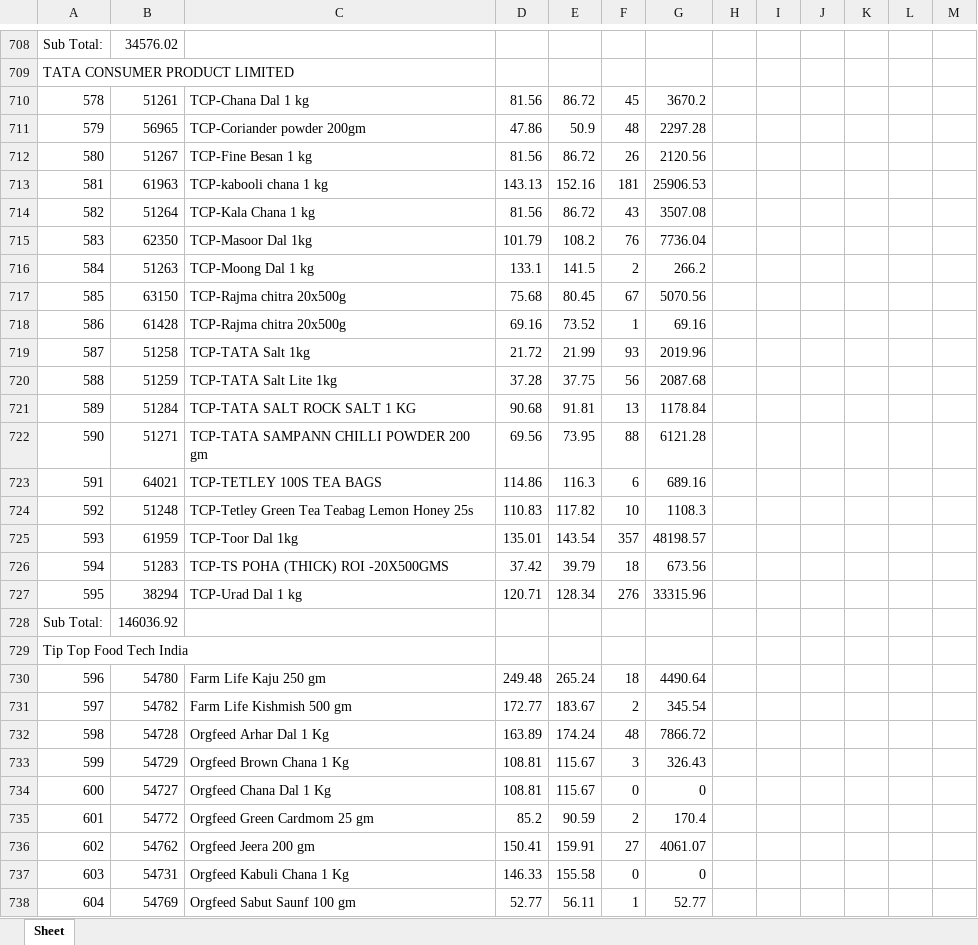
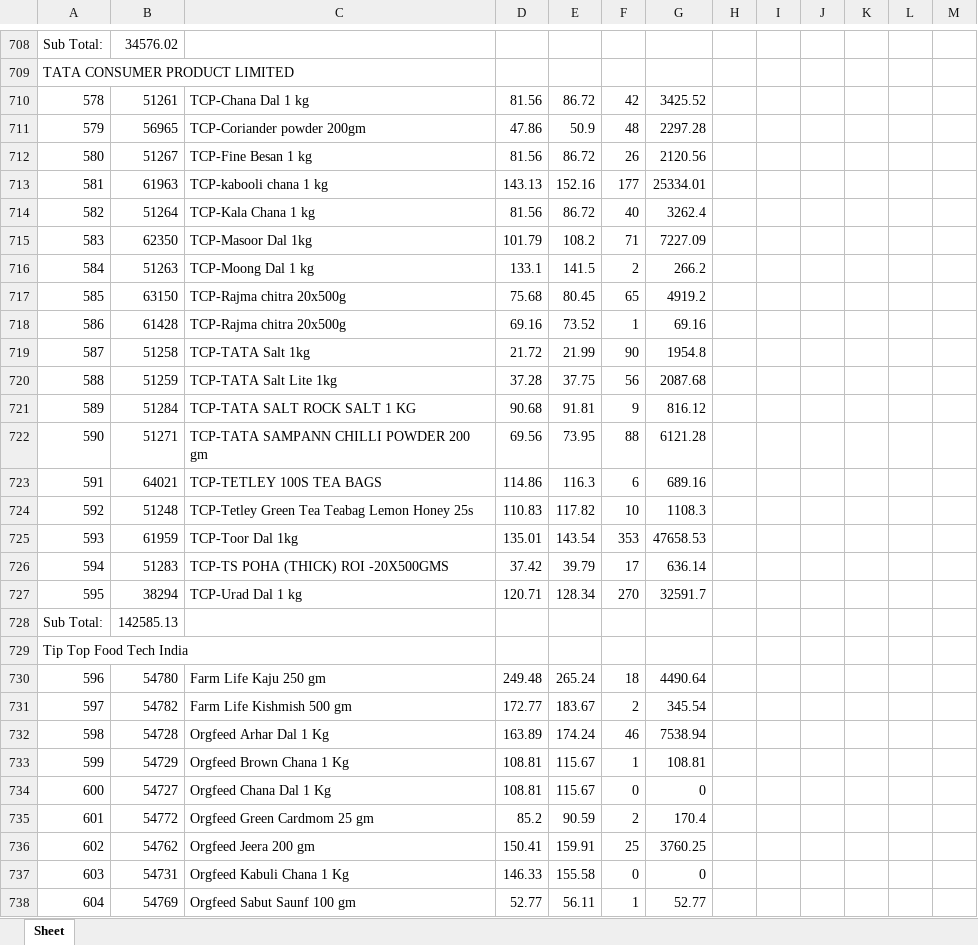
Before and after one commit to PC-Canteen/pc_canteen, an Excel workbook: CryCompanywiseStockReport_1.xlsx, sheet Sheet, drawn as a sheet; only a part is shown, gaps mark what is left out; values as stored, in another font and other column widths than the file's, no borders; the diff covers the shown part only; the diff names each change by its address in the sheet, - before the commit and + after, or states it on an @@ line.

```diff
--- a/CryCompanywiseStockReport_1.xlsx (sheet Sheet)
+++ b/CryCompanywiseStockReport_1.xlsx (sheet Sheet)
-F710: 45
+F710: 42
-G710: 3670.2
+G710: 3425.52
-F713: 181
+F713: 177
-G713: 25906.53
+G713: 25334.01
-F714: 43
+F714: 40
-G714: 3507.08
+G714: 3262.4
-F715: 76
+F715: 71
-G715: 7736.04
+G715: 7227.09
-F717: 67
+F717: 65
-G717: 5070.56
+G717: 4919.2
-F719: 93
+F719: 90
-G719: 2019.96
+G719: 1954.8
-F721: 13
+F721: 9
-G721: 1178.84
+G721: 816.12
-F725: 357
+F725: 353
-G725: 48198.57
+G725: 47658.53
-F726: 18
+F726: 17
-G726: 673.56
+G726: 636.14
-F727: 276
+F727: 270
-G727: 33315.96
+G727: 32591.7
-B728: 146036.92
+B728: 142585.13
-F732: 48
+F732: 46
-G732: 7866.72
+G732: 7538.94
-F733: 3
+F733: 1
-G733: 326.43
+G733: 108.81
-F736: 27
+F736: 25
-G736: 4061.07
+G736: 3760.25
```
Also changed, not shown: 12 added rows, 12 removed rows and 161 edited cells elsewhere in this sheet.
